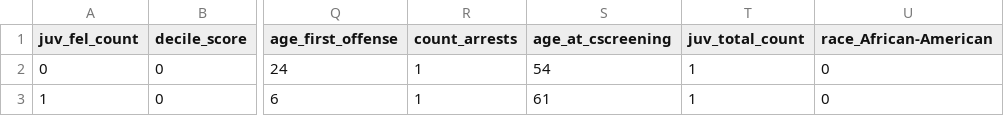
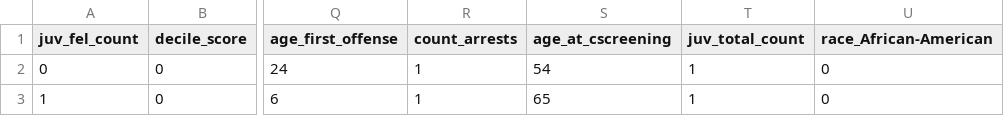
Before and after one commit to chrrtonch/compas_extra_data, a CSV file: fictional_characters.csv, drawn as a sheet; only a part is shown, gaps mark what is left out; the diff names each change by its address in the sheet, - before the commit and + after, or states it on an @@ line.

Commit message:
Update fictional_characters.csv

```diff
--- a/fictional_characters.csv
+++ b/fictional_characters.csv
-S3 (age_at_cscreening): 61
+S3 (age_at_cscreening): 65
```
